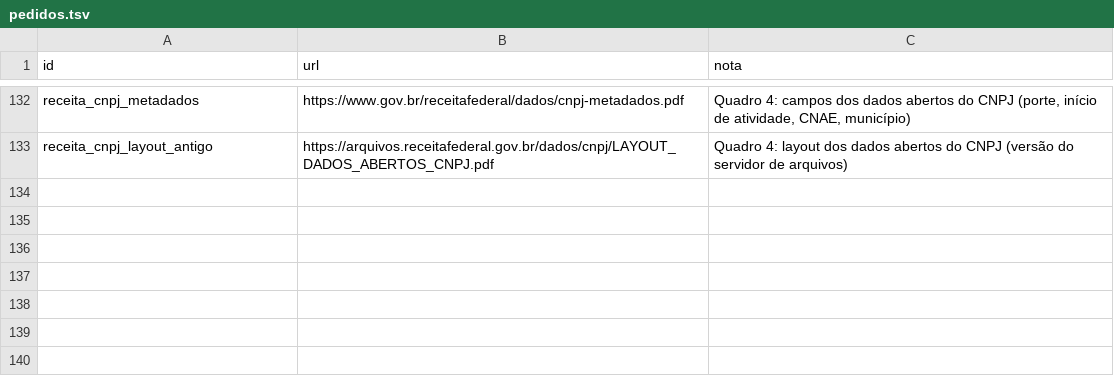
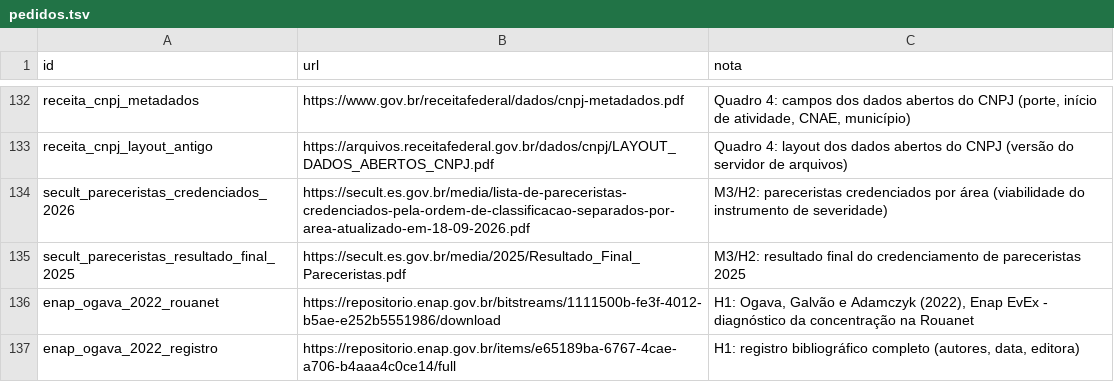
Before and after one commit to fcarva/aval-pol, a TSV file: dados/fontes_web/pedidos.tsv, drawn as a sheet; only a part is shown, gaps mark what is left out; the diff names each change by its address in the sheet, - before the commit and + after, or states it on an @@ line.

```diff
--- a/dados/fontes_web/pedidos.tsv
+++ b/dados/fontes_web/pedidos.tsv
+row 134: secult_pareceristas_credenciados_2026 | https://secult.es.gov.br/media/lista-de-pareceristas-credenciados-pela-ordem-de-classificacao-separados-por-area-atualizado-em-18-09-2026.pdf | M3/H2: pareceristas credenciados por área (viabilidade do instrumento de severidade)
+row 135: secult_pareceristas_resultado_final_2025 | https://secult.es.gov.br/media/2025/Resultado_Final_Pareceristas.pdf | M3/H2: resultado final do credenciamento de pareceristas 2025
+row 136: enap_ogava_2022_rouanet | https://repositorio.enap.gov.br/bitstreams/1111500b-fe3f-4012-b5ae-e252b5551986/download | H1: Ogava, Galvão e Adamczyk (2022), Enap EvEx - diagnóstico da concentração na Rouanet
+row 137: enap_ogava_2022_registro | https://repositorio.enap.gov.br/items/e65189ba-6767-4cae-a706-b4aaa4c0ce14/full | H1: registro bibliográfico completo (autores, data, editora)
```
